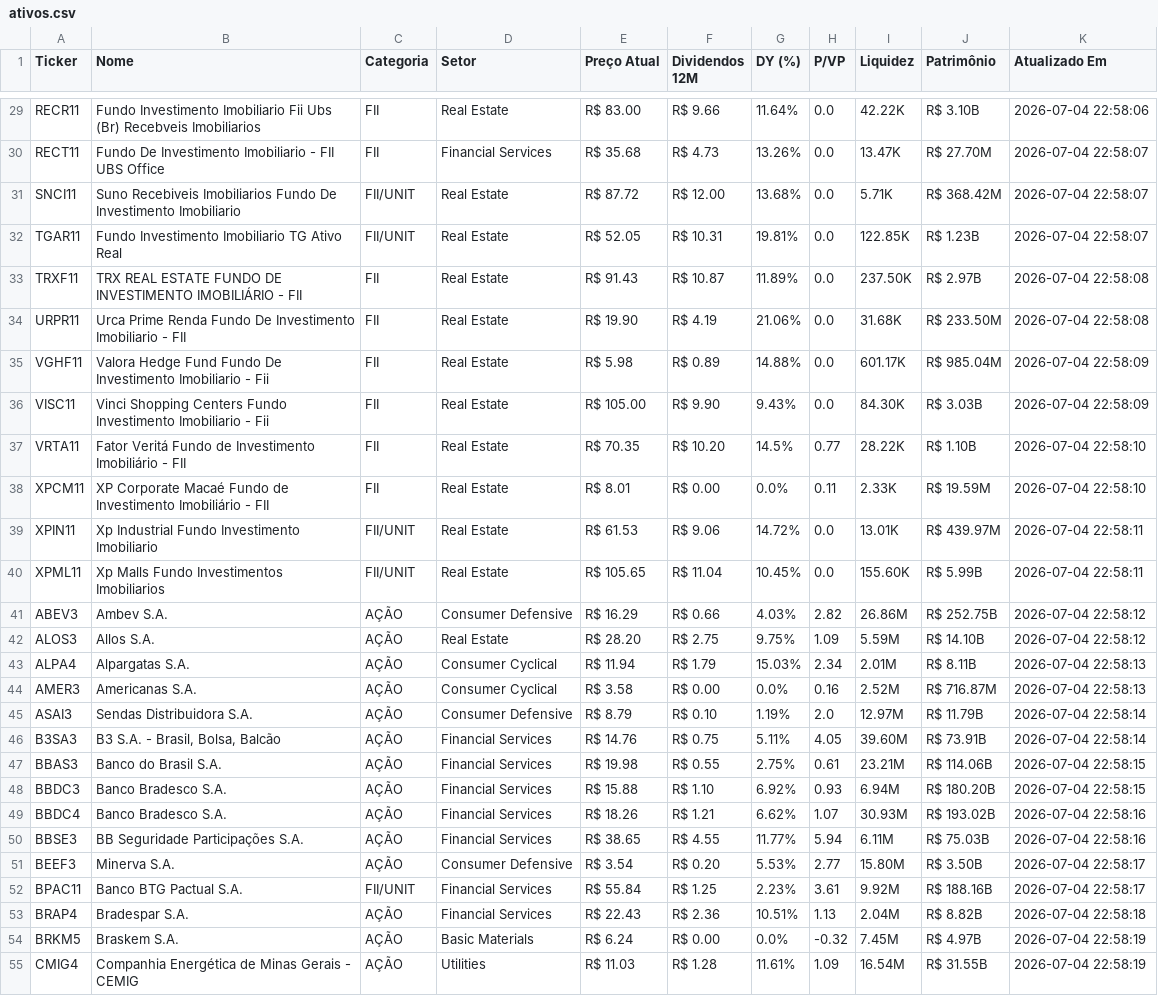
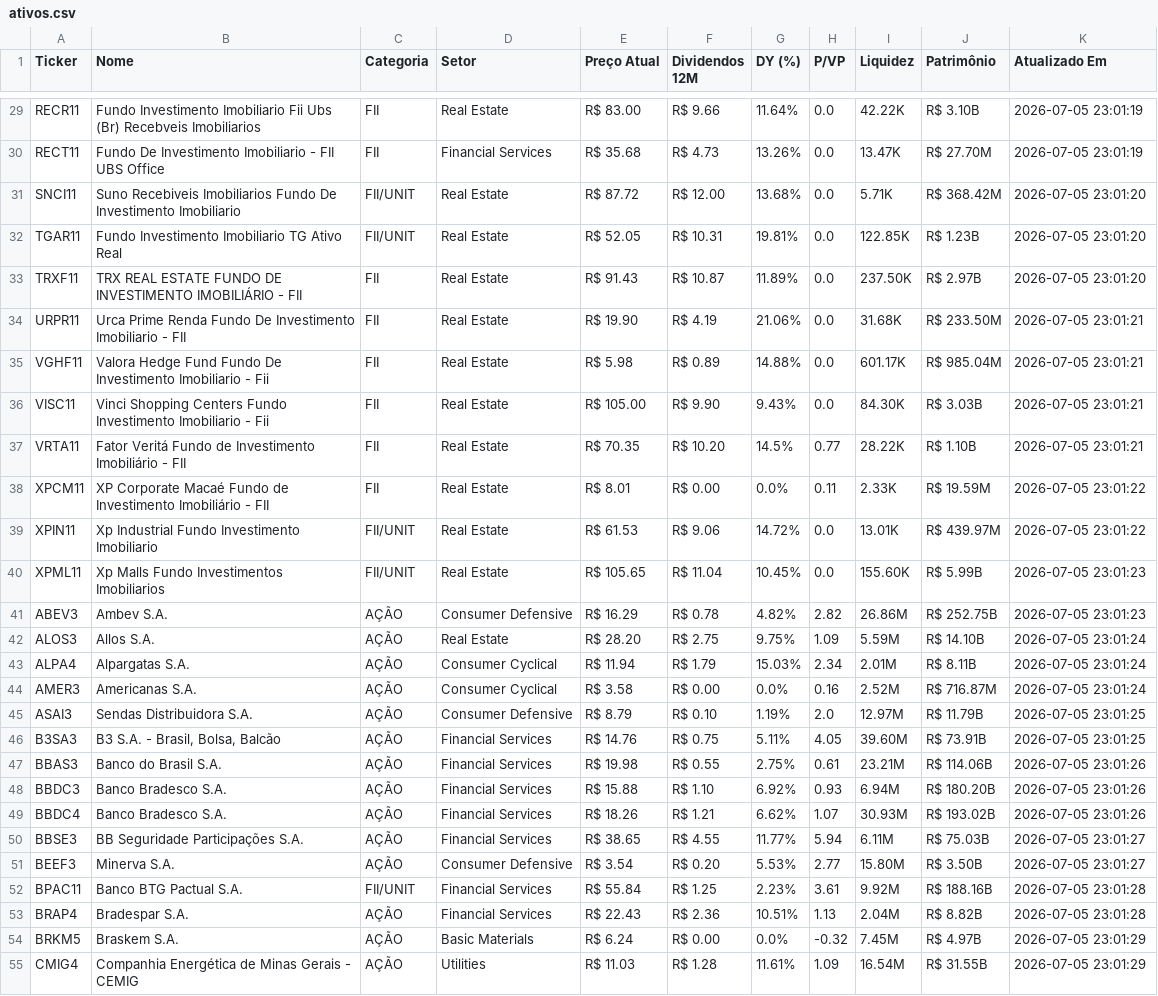
Before and after one commit to emanoelsoares86/vida-paga-market-data, a CSV file: ativos.csv, drawn as a sheet; only a part is shown, gaps mark what is left out; the diff covers the shown part only; the diff names each change by its address in the sheet, - before the commit and + after, or states it on an @@ line.

```diff
--- a/ativos.csv
+++ b/ativos.csv
-K29 (Atualizado Em): 2026-07-04 22:58:06
+K29 (Atualizado Em): 2026-07-05 23:01:19
-K30 (Atualizado Em): 2026-07-04 22:58:07
+K30 (Atualizado Em): 2026-07-05 23:01:19
-K31:K32 (Atualizado Em): 2026-07-04 22:58:07
+K31:K32 (Atualizado Em): 2026-07-05 23:01:20
-K33 (Atualizado Em): 2026-07-04 22:58:08
+K33 (Atualizado Em): 2026-07-05 23:01:20
-K34 (Atualizado Em): 2026-07-04 22:58:08
+K34 (Atualizado Em): 2026-07-05 23:01:21
-K35:K36 (Atualizado Em): 2026-07-04 22:58:09
+K35:K36 (Atualizado Em): 2026-07-05 23:01:21
-K37 (Atualizado Em): 2026-07-04 22:58:10
+K37 (Atualizado Em): 2026-07-05 23:01:21
-K38 (Atualizado Em): 2026-07-04 22:58:10
+K38 (Atualizado Em): 2026-07-05 23:01:22
-K39 (Atualizado Em): 2026-07-04 22:58:11
+K39 (Atualizado Em): 2026-07-05 23:01:22
-K40 (Atualizado Em): 2026-07-04 22:58:11
+K40 (Atualizado Em): 2026-07-05 23:01:23
-F41 (Dividendos 12M): R$ 0.66
+F41 (Dividendos 12M): R$ 0.78
-G41 (DY (%)): 4.03%
+G41 (DY (%)): 4.82%
-K41 (Atualizado Em): 2026-07-04 22:58:12
+K41 (Atualizado Em): 2026-07-05 23:01:23
-K42 (Atualizado Em): 2026-07-04 22:58:12
+K42 (Atualizado Em): 2026-07-05 23:01:24
-K43:K44 (Atualizado Em): 2026-07-04 22:58:13
+K43:K44 (Atualizado Em): 2026-07-05 23:01:24
-K45:K46 (Atualizado Em): 2026-07-04 22:58:14
+K45:K46 (Atualizado Em): 2026-07-05 23:01:25
-K47:K48 (Atualizado Em): 2026-07-04 22:58:15
+K47:K48 (Atualizado Em): 2026-07-05 23:01:26
-K49 (Atualizado Em): 2026-07-04 22:58:16
+K49 (Atualizado Em): 2026-07-05 23:01:26
-K50 (Atualizado Em): 2026-07-04 22:58:16
+K50 (Atualizado Em): 2026-07-05 23:01:27
-K51 (Atualizado Em): 2026-07-04 22:58:17
+K51 (Atualizado Em): 2026-07-05 23:01:27
-K52 (Atualizado Em): 2026-07-04 22:58:17
+K52 (Atualizado Em): 2026-07-05 23:01:28
-K53 (Atualizado Em): 2026-07-04 22:58:18
+K53 (Atualizado Em): 2026-07-05 23:01:28
-K54:K55 (Atualizado Em): 2026-07-04 22:58:19
+K54:K55 (Atualizado Em): 2026-07-05 23:01:29
```
Also changed, not shown: 103 edited cells elsewhere in this file, 1 other file.
